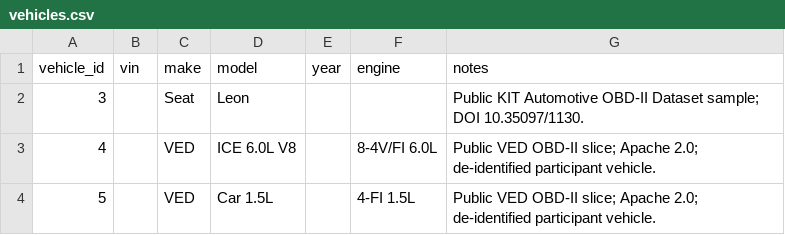
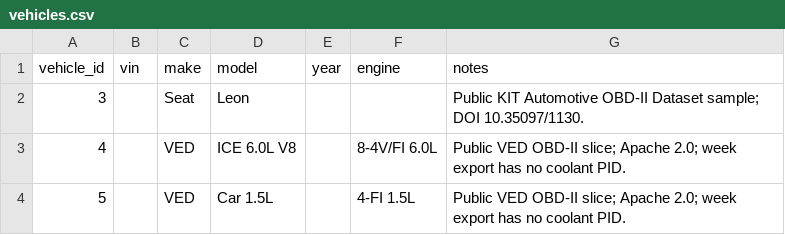
Before and after one commit to uhchi-actual/corvus, a CSV file: powerbi/export/vehicles.csv, drawn as a sheet.

```diff
--- a/powerbi/export/vehicles.csv
+++ b/powerbi/export/vehicles.csv
@@ -2,3 +2,3 @@ vehicle_id,vin,make,model,year,engine,notes
 3,,Seat,Leon,,,Public KIT Automotive OBD-II Dataset sample; DOI 10.35097/1130.
-4,,VED,ICE 6.0L V8,,8-4V/FI 6.0L,Public VED OBD-II slice; Apache 2.0; de-identified participant vehicle.
-5,,VED,Car 1.5L,,4-FI 1.5L,Public VED OBD-II slice; Apache 2.0; de-identified participant vehicle.
+4,,VED,ICE 6.0L V8,,8-4V/FI 6.0L,Public VED OBD-II slice; Apache 2.0; week export has no coolant PID.
+5,,VED,Car 1.5L,,4-FI 1.5L,Public VED OBD-II slice; Apache 2.0; week export has no coolant PID.
```
Also changed, not shown: data/seed/public_obd_ved_6l_v8.csv, data/seed/public_obd_ved_car_1p5l.csv, 16 other files.
